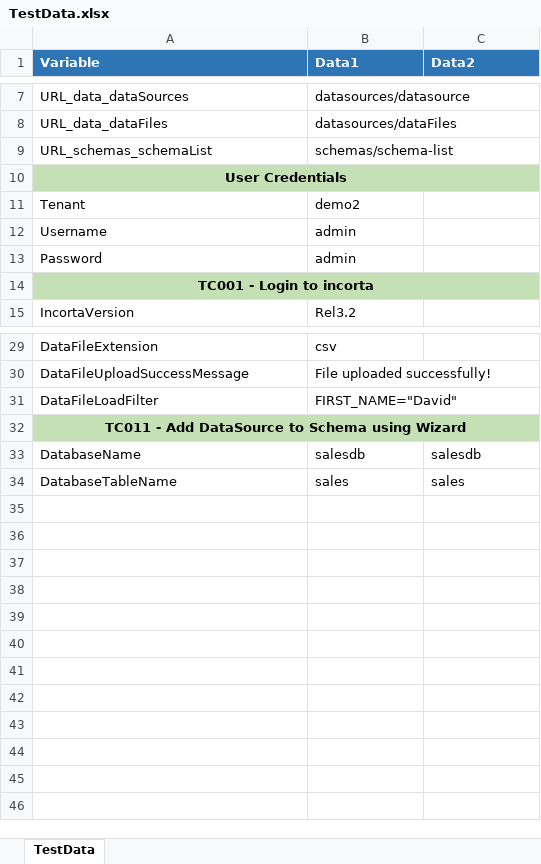
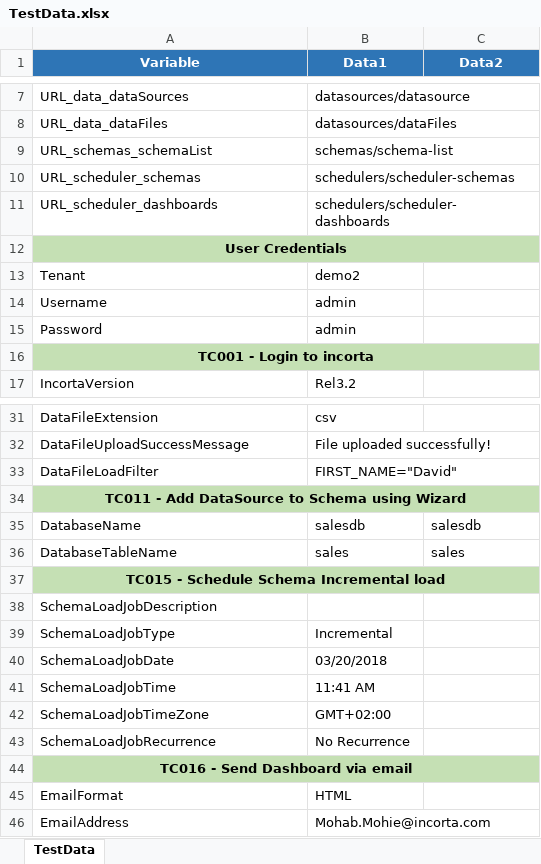
Before and after one commit to MohamedElPrince/Incorta_Automation, an Excel workbook: target/test-classes/TestDataFiles/certification/TestData.xlsx, sheet TestData, drawn as a sheet; only a part is shown, gaps mark what is left out; values as stored, in another font and other column widths than the file's, no borders; the diff names each change by its address in the sheet, - before the commit and + after, or states it on an @@ line.

Commit message:
Finalizing the certification path
. Added new POMs and new test cases
. Modified the test data file to add new parameters
. Updated SHAFT_Engine with some fixes

```diff
--- a/target/test-classes/TestDataFiles/certification/TestData.xlsx (sheet TestData)
+++ b/target/test-classes/TestDataFiles/certification/TestData.xlsx (sheet TestData)
-A1:C1 alignment: left
+A1:C1 alignment: center
+row 10: URL_scheduler_schemas | schedulers/scheduler-schemas
+row 11: URL_scheduler_dashboards | schedulers/scheduler-dashboards
+row 37: TC015 - Schedule Schema Incremental load
+row 38: SchemaLoadJobDescription
+row 39: SchemaLoadJobType | Incremental
+row 40: SchemaLoadJobDate | 03/20/2018
+row 41: SchemaLoadJobTime | 11:41 AM
+row 42: SchemaLoadJobTimeZone | GMT+02:00
+row 43: SchemaLoadJobRecurrence | No Recurrence
+row 44: TC016 - Send Dashboard via email
+row 45: EmailFormat | HTML
+row 46: EmailAddress | Mohab.Mohie@incorta.com
```
Also changed, not shown: 19 other files.
